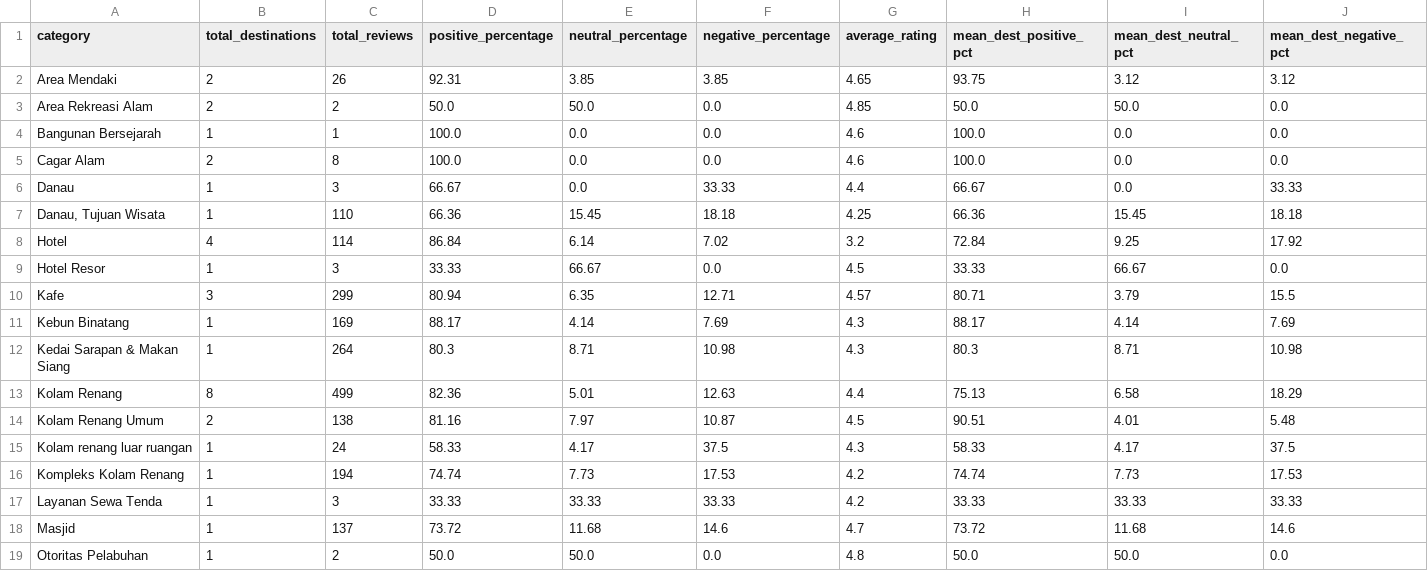
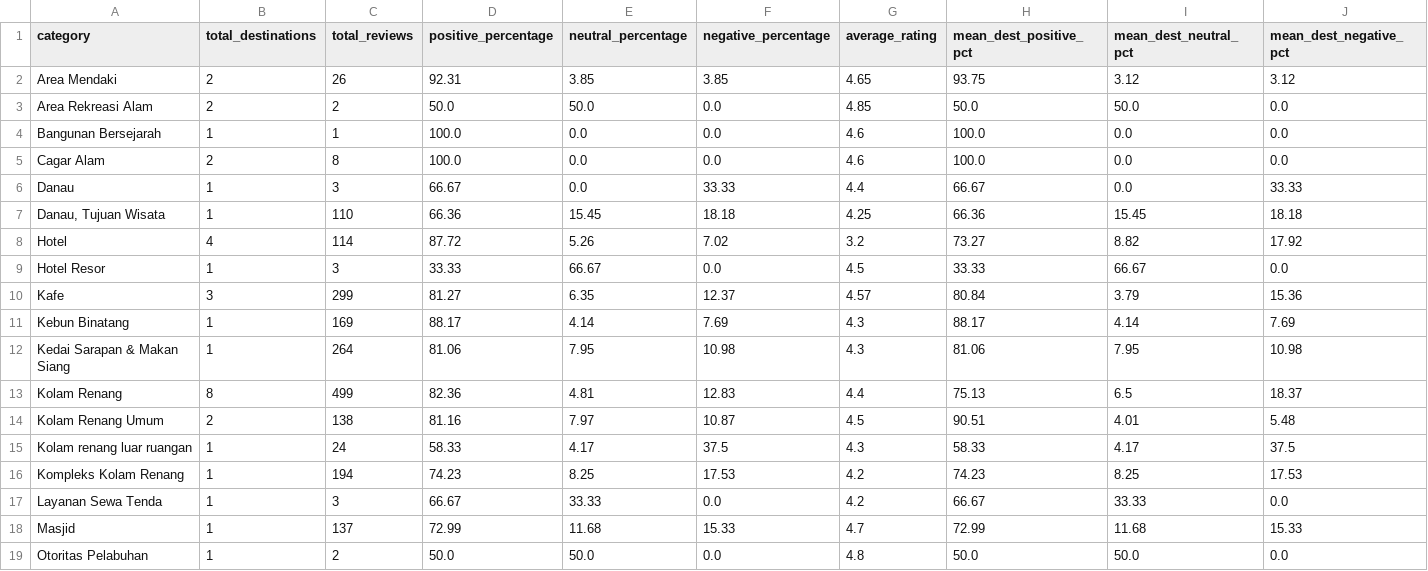
Before and after one commit to asifalestari/Garut-Tourism-Reccomendation, a CSV file: data/final/category_sentiment_summary.csv, drawn as a sheet; only a part is shown; the diff covers the shown part only.

```diff
--- a/data/final/category_sentiment_summary.csv
+++ b/data/final/category_sentiment_summary.csv
@@ -7,13 +7,13 @@ Danau,1,3,66.67,0.0,33.33,4.4,66.67,0.0,33.33
 "Danau, Tujuan Wisata",1,110,66.36,15.45,18.18,4.25,66.36,15.45,18.18
-Hotel,4,114,86.84,6.14,7.02,3.2,72.84,9.25,17.92
+Hotel,4,114,87.72,5.26,7.02,3.2,73.27,8.82,17.92
 Hotel Resor,1,3,33.33,66.67,0.0,4.5,33.33,66.67,0.0
-Kafe,3,299,80.94,6.35,12.71,4.57,80.71,3.79,15.5
+Kafe,3,299,81.27,6.35,12.37,4.57,80.84,3.79,15.36
 Kebun Binatang,1,169,88.17,4.14,7.69,4.3,88.17,4.14,7.69
-Kedai Sarapan & Makan Siang,1,264,80.3,8.71,10.98,4.3,80.3,8.71,10.98
-Kolam Renang,8,499,82.36,5.01,12.63,4.4,75.13,6.58,18.29
+Kedai Sarapan & Makan Siang,1,264,81.06,7.95,10.98,4.3,81.06,7.95,10.98
+Kolam Renang,8,499,82.36,4.81,12.83,4.4,75.13,6.5,18.37
 Kolam Renang Umum,2,138,81.16,7.97,10.87,4.5,90.51,4.01,5.48
 Kolam renang luar ruangan,1,24,58.33,4.17,37.5,4.3,58.33,4.17,37.5
-Kompleks Kolam Renang,1,194,74.74,7.73,17.53,4.2,74.74,7.73,17.53
-Layanan Sewa Tenda,1,3,33.33,33.33,33.33,4.2,33.33,33.33,33.33
-Masjid,1,137,73.72,11.68,14.6,4.7,73.72,11.68,14.6
+Kompleks Kolam Renang,1,194,74.23,8.25,17.53,4.2,74.23,8.25,17.53
+Layanan Sewa Tenda,1,3,66.67,33.33,0.0,4.2,66.67,33.33,0.0
+Masjid,1,137,72.99,11.68,15.33,4.7,72.99,11.68,15.33
 Otoritas Pelabuhan,1,2,50.0,50.0,0.0,4.8,50.0,50.0,0.0
```
Also changed, not shown: 66 edited cells elsewhere in this file, data/final/destination_sentiment_summary.csv, 17 other files.
